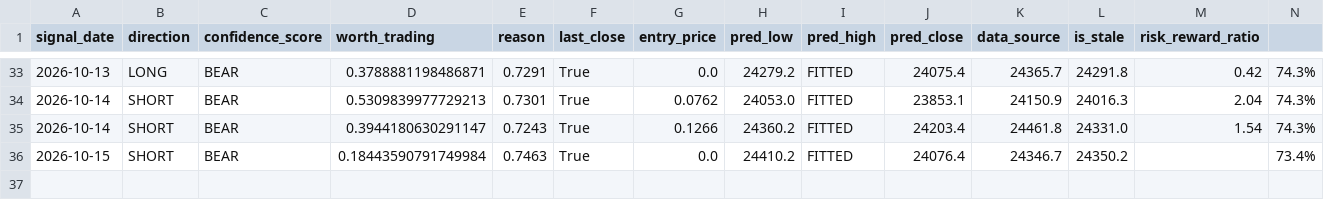
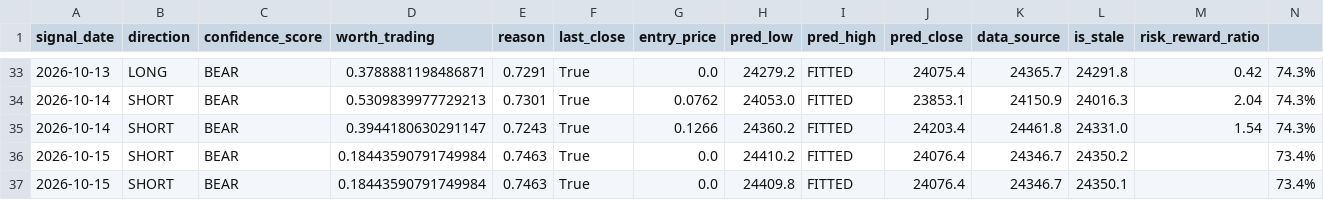
Before and after one commit to curvehen/H.S.I.P, a CSV file: predictions/signals_log.csv, drawn as a sheet; only a part is shown, gaps mark what is left out.

```diff
--- a/predictions/signals_log.csv
+++ b/predictions/signals_log.csv
@@ -36 +36,2 @@ signal_date,direction,confidence_score,worth_trading,reason,last_close,entry_pri
 2026-10-15,SHORT,BEAR,0.18443590791749984,0.7463,True,0.0,24410.2,FITTED,24076.4,24346.7,24350.2,,73.4%
+2026-10-15,SHORT,BEAR,0.18443590791749984,0.7463,True,0.0,24409.8,FITTED,24076.4,24346.7,24350.1,,73.4%
```
Also changed, not shown: data/0388_HK_last_good.csv, data/0883_HK_last_good.csv, 20 other files.
